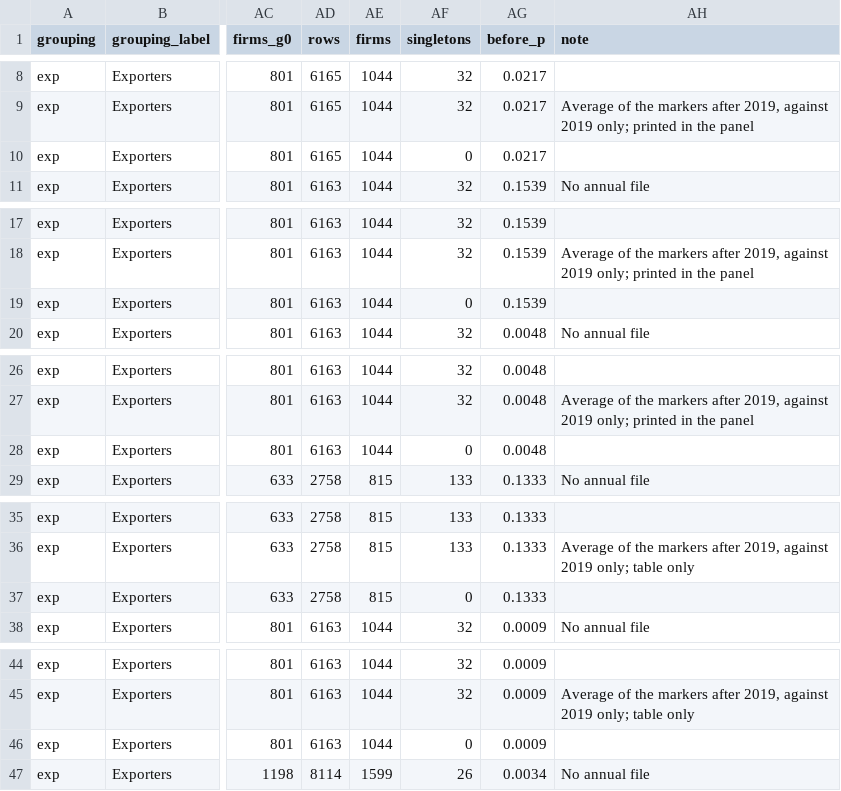
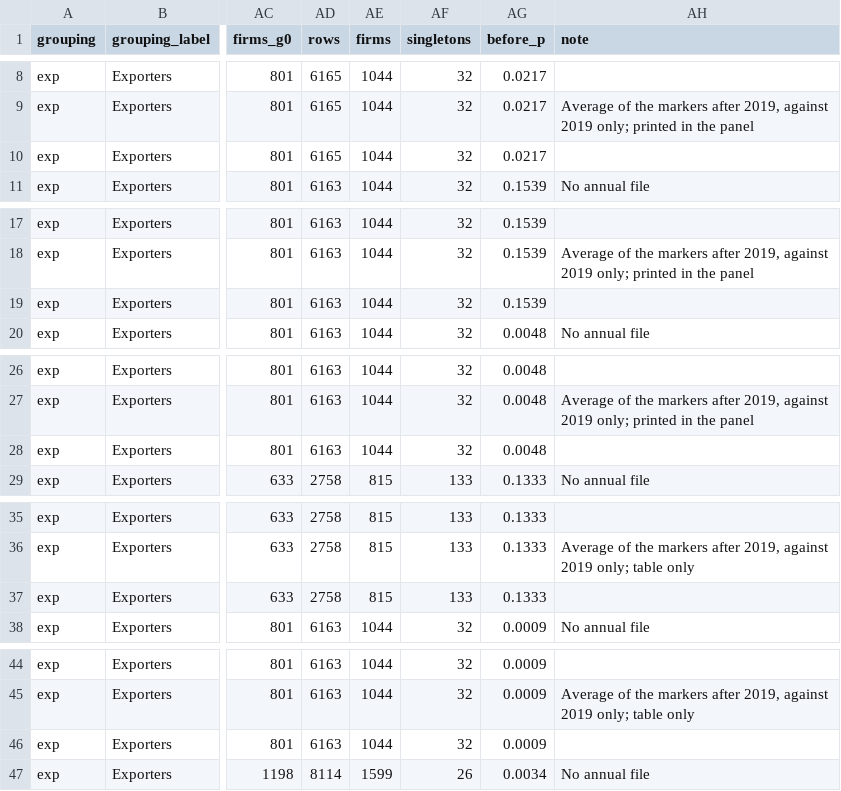
Before and after one commit to natanaelwgm/2026-kolega-den-bps-repo, a CSV file: 20260917-run/block-r10-covid-resilience-internationalised/tables/03_survivors_output_jobs_productivity.csv, drawn as a sheet; only a part is shown, gaps mark what is left out; the diff covers the shown part only; the diff names each change by its address in the sheet, - before the commit and + after, or states it on an @@ line.

```diff
--- a/20260917-run/block-r10-covid-resilience-internationalised/tables/03_survivors_output_jobs_productivity.csv
+++ b/20260917-run/block-r10-covid-resilience-internationalised/tables/03_survivors_output_jobs_productivity.csv
-AF10 (singletons): 0
+AF10 (singletons): 32
-AF19 (singletons): 0
+AF19 (singletons): 32
-AF28 (singletons): 0
+AF28 (singletons): 32
-AF37 (singletons): 0
+AF37 (singletons): 133
-AF46 (singletons): 0
+AF46 (singletons): 32
```
Also changed, not shown: 19 edited cells elsewhere in this file, 20260917-run/block-r10-covid-resilience-internationalised/tables/04_all_firms_output_jobs.csv, 17 other files.
